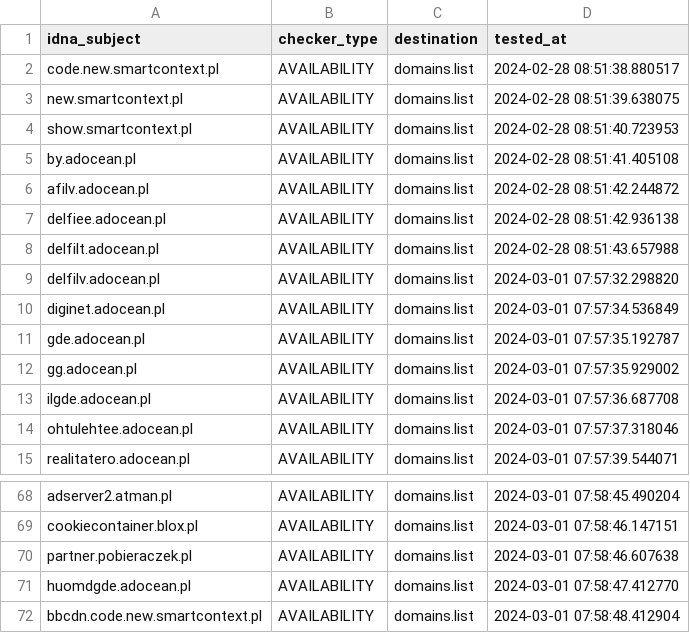
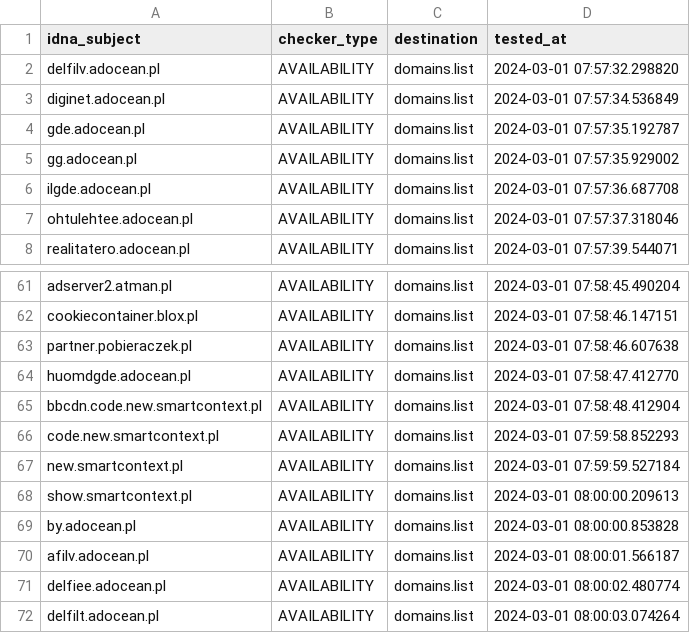
Before and after one commit to Ultimate-Hosts-Blacklist/pl-host-file, a CSV file: .pyfunceble/inactive.csv, drawn as a sheet; only a part is shown, gaps mark what is left out; removed rows and columns are numbered as before the commit, all else as after; the diff names each change by its address in the sheet, - before the commit and + after, or states it on an @@ line.

```diff
--- a/.pyfunceble/inactive.csv
+++ b/.pyfunceble/inactive.csv
-row 2: code.new.smartcontext.pl | AVAILABILITY | domains.list | 2024-02-28 08:51:38.880517
-row 3: new.smartcontext.pl | AVAILABILITY | domains.list | 2024-02-28 08:51:39.638075
-row 4: show.smartcontext.pl | AVAILABILITY | domains.list | 2024-02-28 08:51:40.723953
-row 5: by.adocean.pl | AVAILABILITY | domains.list | 2024-02-28 08:51:41.405108
-row 6: afilv.adocean.pl | AVAILABILITY | domains.list | 2024-02-28 08:51:42.244872
-row 7: delfiee.adocean.pl | AVAILABILITY | domains.list | 2024-02-28 08:51:42.936138
-row 8: delfilt.adocean.pl | AVAILABILITY | domains.list | 2024-02-28 08:51:43.657988
+row 66: code.new.smartcontext.pl | AVAILABILITY | domains.list | 2024-03-01 07:59:58.852293
+row 67: new.smartcontext.pl | AVAILABILITY | domains.list | 2024-03-01 07:59:59.527184
+row 68: show.smartcontext.pl | AVAILABILITY | domains.list | 2024-03-01 08:00:00.209613
+row 69: by.adocean.pl | AVAILABILITY | domains.list | 2024-03-01 08:00:00.853828
+row 70: afilv.adocean.pl | AVAILABILITY | domains.list | 2024-03-01 08:00:01.566187
+row 71: delfiee.adocean.pl | AVAILABILITY | domains.list | 2024-03-01 08:00:02.480774
+row 72: delfilt.adocean.pl | AVAILABILITY | domains.list | 2024-03-01 08:00:03.074264
```
Also changed, not shown: 16 other files.
